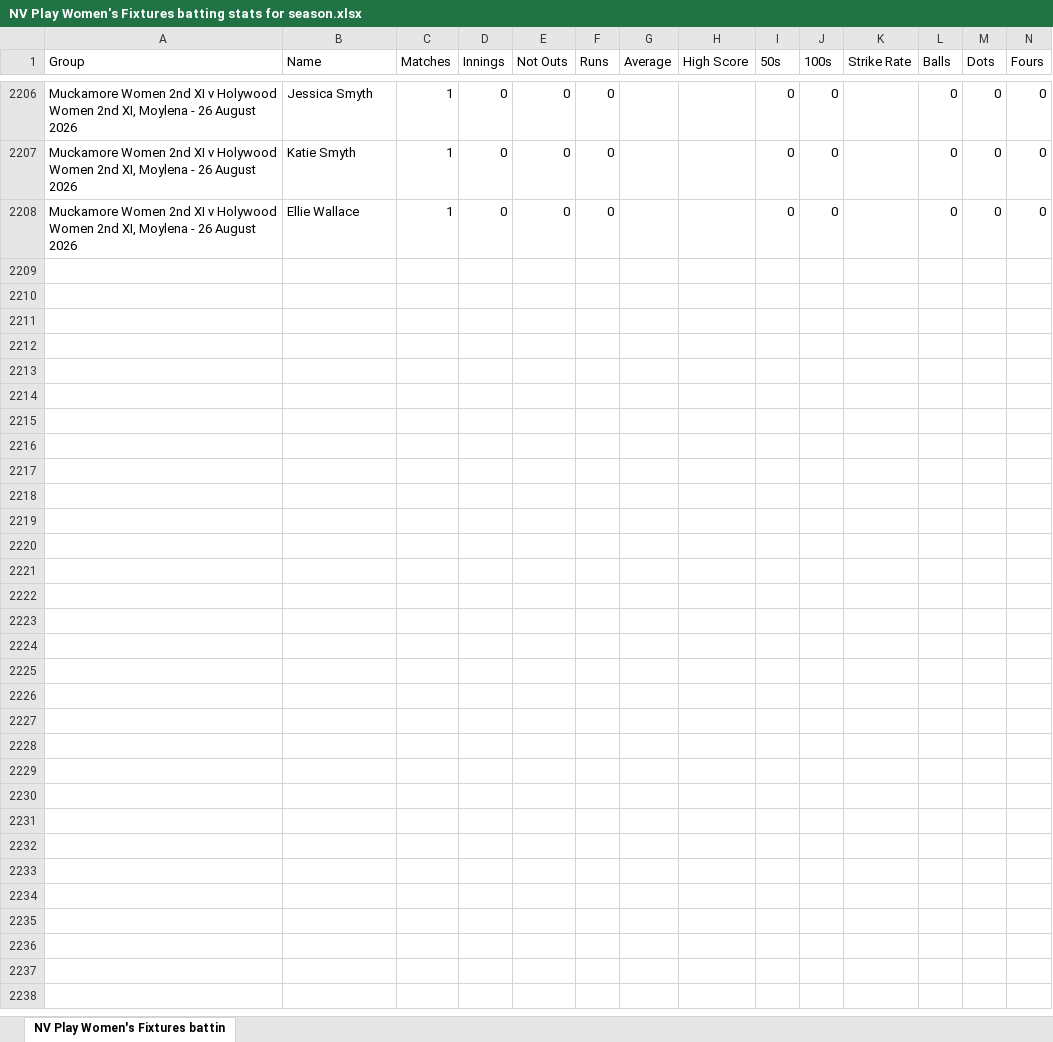
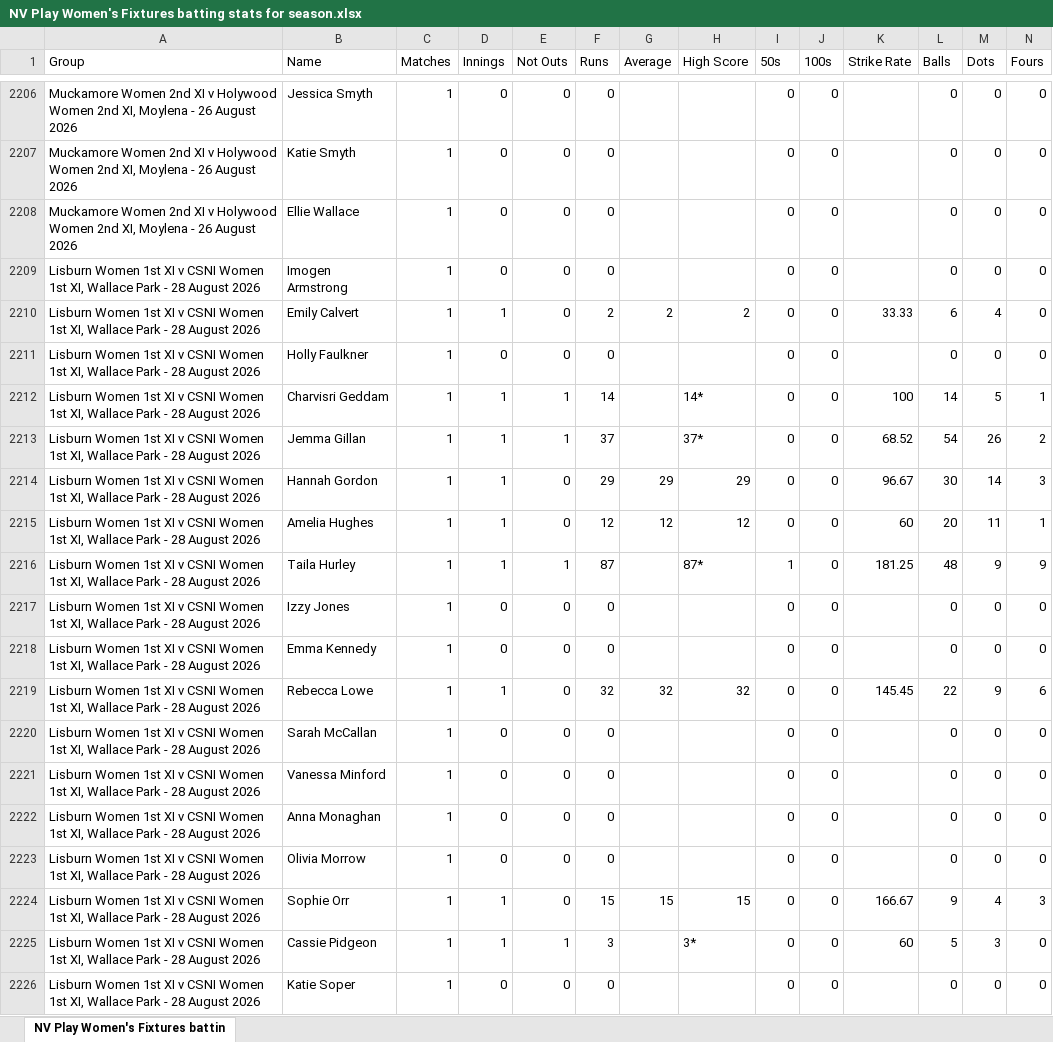
Before and after one commit to wyliemckinty/NCU-Cricket-Stats, an Excel workbook: NV Play Women's Fixtures batting stats for season.xlsx, sheet NV Play Women's Fixtures battin, drawn as a sheet; only a part is shown, gaps mark what is left out; values as stored, in another font and other column widths than the file's, no borders; rows hold the shown columns only; the diff covers the shown part only; the diff names each change by its address in the sheet, - before the commit and + after, or states it on an @@ line.

```diff
--- a/NV Play Women's Fixtures batting stats for season.xlsx (sheet NV Play Women's Fixtures battin)
+++ b/NV Play Women's Fixtures batting stats for season.xlsx (sheet NV Play Women's Fixtures battin)
+row 2209: Lisburn Women 1st XI v CSNI Women 1st XI, Wallace Park - 28 August 2026 | Imogen Armstrong | 1 | 0 | 0 | 0 |  |  | 0 | 0 |  | 0 | 0 | 0
+row 2210: Lisburn Women 1st XI v CSNI Women 1st XI, Wallace Park - 28 August 2026 | Emily Calvert | 1 | 1 | 0 | 2 | 2 | 2 | 0 | 0 | 33.33 | 6 | 4 | 0
+row 2211: Lisburn Women 1st XI v CSNI Women 1st XI, Wallace Park - 28 August 2026 | Holly Faulkner | 1 | 0 | 0 | 0 |  |  | 0 | 0 |  | 0 | 0 | 0
+row 2212: Lisburn Women 1st XI v CSNI Women 1st XI, Wallace Park - 28 August 2026 | Charvisri Geddam | 1 | 1 | 1 | 14 |  | 14* | 0 | 0 | 100 | 14 | 5 | 1
+row 2213: Lisburn Women 1st XI v CSNI Women 1st XI, Wallace Park - 28 August 2026 | Jemma Gillan | 1 | 1 | 1 | 37 |  | 37* | 0 | 0 | 68.52 | 54 | 26 | 2
+row 2214: Lisburn Women 1st XI v CSNI Women 1st XI, Wallace Park - 28 August 2026 | Hannah Gordon | 1 | 1 | 0 | 29 | 29 | 29 | 0 | 0 | 96.67 | 30 | 14 | 3
+row 2215: Lisburn Women 1st XI v CSNI Women 1st XI, Wallace Park - 28 August 2026 | Amelia Hughes | 1 | 1 | 0 | 12 | 12 | 12 | 0 | 0 | 60 | 20 | 11 | 1
+row 2216: Lisburn Women 1st XI v CSNI Women 1st XI, Wallace Park - 28 August 2026 | Taila Hurley | 1 | 1 | 1 | 87 |  | 87* | 1 | 0 | 181.25 | 48 | 9 | 9
+row 2217: Lisburn Women 1st XI v CSNI Women 1st XI, Wallace Park - 28 August 2026 | Izzy Jones | 1 | 0 | 0 | 0 |  |  | 0 | 0 |  | 0 | 0 | 0
+row 2218: Lisburn Women 1st XI v CSNI Women 1st XI, Wallace Park - 28 August 2026 | Emma Kennedy | 1 | 0 | 0 | 0 |  |  | 0 | 0 |  | 0 | 0 | 0
+row 2219: Lisburn Women 1st XI v CSNI Women 1st XI, Wallace Park - 28 August 2026 | Rebecca Lowe | 1 | 1 | 0 | 32 | 32 | 32 | 0 | 0 | 145.45 | 22 | 9 | 6
+row 2220: Lisburn Women 1st XI v CSNI Women 1st XI, Wallace Park - 28 August 2026 | Sarah McCallan | 1 | 0 | 0 | 0 |  |  | 0 | 0 |  | 0 | 0 | 0
+row 2221: Lisburn Women 1st XI v CSNI Women 1st XI, Wallace Park - 28 August 2026 | Vanessa Minford | 1 | 0 | 0 | 0 |  |  | 0 | 0 |  | 0 | 0 | 0
+row 2222: Lisburn Women 1st XI v CSNI Women 1st XI, Wallace Park - 28 August 2026 | Anna Monaghan | 1 | 0 | 0 | 0 |  |  | 0 | 0 |  | 0 | 0 | 0
+row 2223: Lisburn Women 1st XI v CSNI Women 1st XI, Wallace Park - 28 August 2026 | Olivia Morrow | 1 | 0 | 0 | 0 |  |  | 0 | 0 |  | 0 | 0 | 0
+row 2224: Lisburn Women 1st XI v CSNI Women 1st XI, Wallace Park - 28 August 2026 | Sophie Orr | 1 | 1 | 0 | 15 | 15 | 15 | 0 | 0 | 166.67 | 9 | 4 | 3
+row 2225: Lisburn Women 1st XI v CSNI Women 1st XI, Wallace Park - 28 August 2026 | Cassie Pidgeon | 1 | 1 | 1 | 3 |  | 3* | 0 | 0 | 60 | 5 | 3 | 0
+row 2226: Lisburn Women 1st XI v CSNI Women 1st XI, Wallace Park - 28 August 2026 | Katie Soper | 1 | 0 | 0 | 0 |  |  | 0 | 0 |  | 0 | 0 | 0
```
Also changed, not shown: 26 added rows elsewhere in this sheet, 1. NCU_Registered_Players.xlsx, 2. NCU_Validated_Aliases_Master.xlsx, 3 other files.
